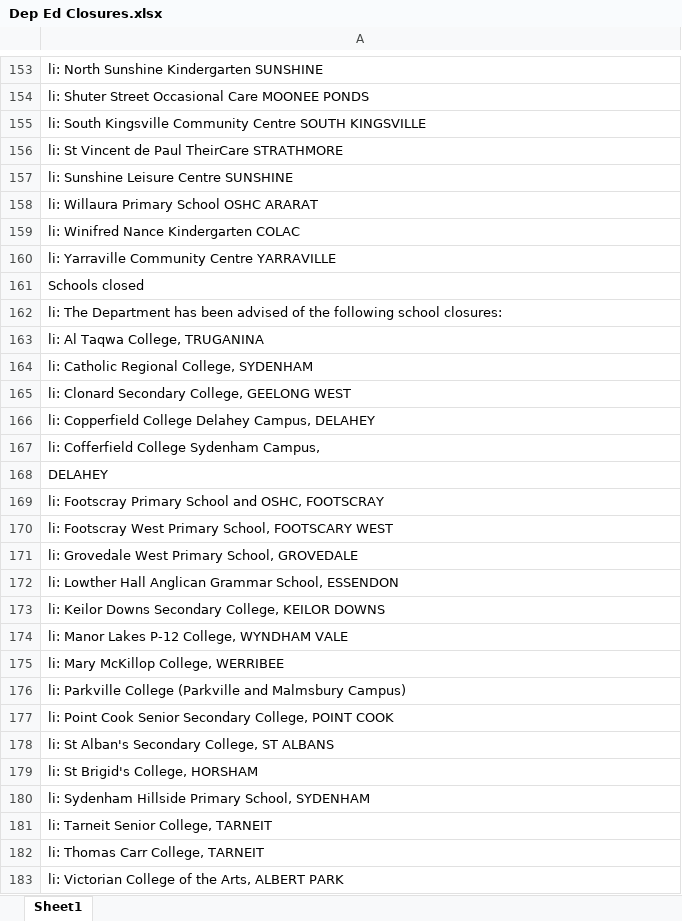
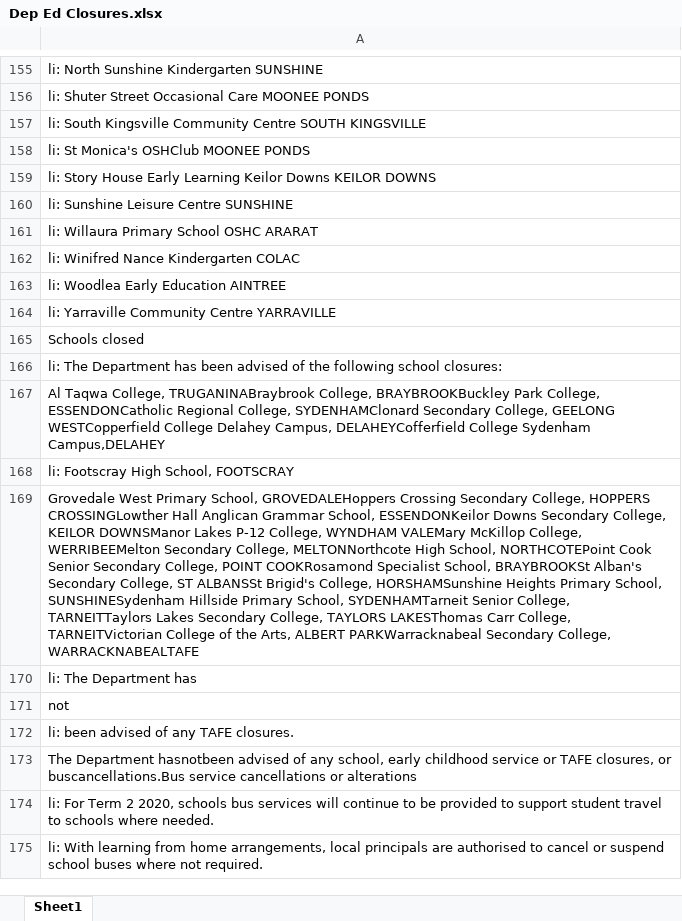
Before and after one commit to Mike-Honey/covid-19-vic-au, an Excel workbook: Dep Ed Closures.xlsx, sheet Sheet1, drawn as a sheet; only a part is shown, gaps mark what is left out; the shorter side is filled out with more unchanged rows; values as stored, in another font and other column widths than the file's, no borders; removed rows and columns are numbered as before the commit, all else as after; the diff covers the shown part only; the diff names each change by its address in the sheet, - before the commit and + after, or states it on an @@ line.

```diff
--- a/Dep Ed Closures.xlsx (sheet Sheet1)
+++ b/Dep Ed Closures.xlsx (sheet Sheet1)
-A158: li: St Vincent de Paul TheirCare STRATHMORE
+A158: li: St Monica's OSHClub MOONEE PONDS
+row 159: li: Story House Early Learning Keilor Downs KEILOR DOWNS
+row 163: li: Woodlea Early Education AINTREE
-A167: li: Al Taqwa College, TRUGANINA
+A167: Al Taqwa College, TRUGANINABraybrook College, BRAYBROOKBuckley Park College, ESSENDONCatholic Regional College, SYDENHAMClonard Secondary College, GEELONG WESTCopperfield College Delahey Campus, DELAHEYCofferfield College Sydenham Campus,DELAHEY
-A168: li: Catholic Regional College, SYDENHAM
+A168: li: Footscray High School, FOOTSCRAY
-A169: li: Clonard Secondary College, GEELONG WEST
+A169: Grovedale West Primary School, GROVEDALEHoppers Crossing Secondary College, HOPPERS CROSSINGLowther Hall Anglican Grammar School, ESSENDONKeilor Downs Secondary College, KEILOR DOWNSManor Lakes P-12 College, WYNDHAM VALEMary McKillop College, WERRIBEEMelton Secondary College, MELTONNorthcote High School, NORTHCOTEPoint Cook Senior Secondary College, POINT COOKRosamond Specialist School, BRAYBROOKSt Alban's Secondary College, ST ALBANSSt Brigid's College, HORSHAMSunshine Heights Primary School, SUNSHINESydenham Hillside Primary School, SYDENHAMTarneit Senior College, TARNEITTaylors Lakes Secondary College, TAYLORS LAKESThomas Carr College, TARNEITVictorian College of the Arts, ALBERT PARKWarracknabeal Secondary College, WARRACKNABEALTAFE
-row 166: li: Copperfield College Delahey Campus, DELAHEY
-row 167: li: Cofferfield College Sydenham Campus,
-row 168: DELAHEY
-row 169: li: Footscray Primary School and OSHC, FOOTSCRAY
-row 170: li: Footscray West Primary School, FOOTSCARY WEST
-row 171: li: Grovedale West Primary School, GROVEDALE
-row 172: li: Lowther Hall Anglican Grammar School, ESSENDON
-row 173: li: Keilor Downs Secondary College, KEILOR DOWNS
-row 174: li: Manor Lakes P-12 College, WYNDHAM VALE
-row 175: li: Mary McKillop College, WERRIBEE
-row 176: li: Parkville College (Parkville and Malmsbury Campus)
-row 177: li: Point Cook Senior Secondary College, POINT COOK
-row 178: li: St Alban's Secondary College, ST ALBANS
-row 179: li: St Brigid's College, HORSHAM
-row 180: li: Sydenham Hillside Primary School, SYDENHAM
-row 181: li: Tarneit Senior College, TARNEIT
-row 182: li: Thomas Carr College, TARNEIT
-row 183: li: Victorian College of the Arts, ALBERT PARK
```
Also changed, not shown: 13 added rows, 12 removed rows and 7 edited cells elsewhere in this sheet, Coronavirus COVID-19 - VIC AU Exposure sites LGA.xlsx, Coronavirus COVID-19 - VIC AU Exposure sites.xlsx, 1 other file.
